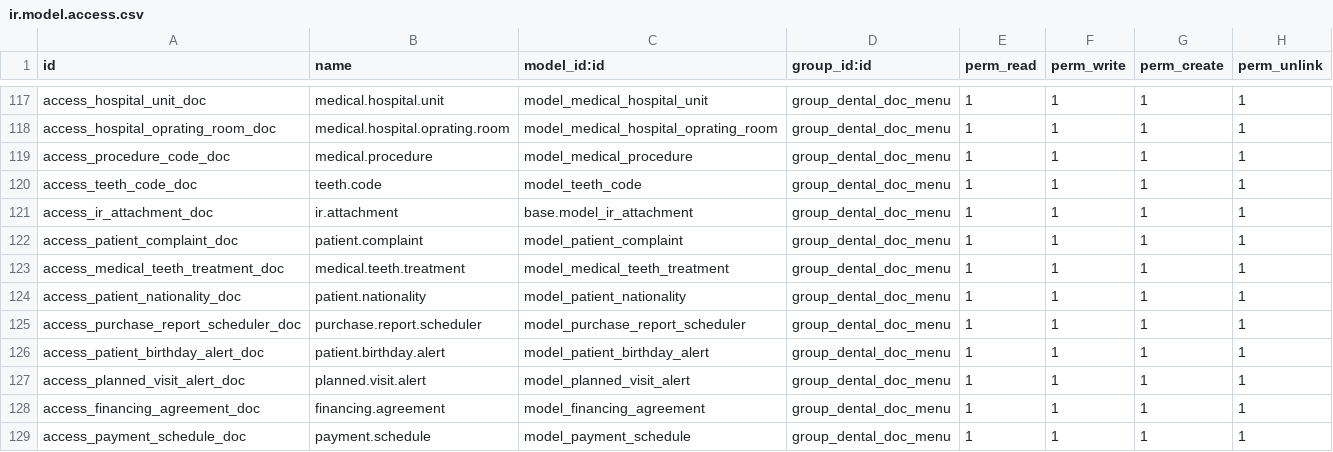
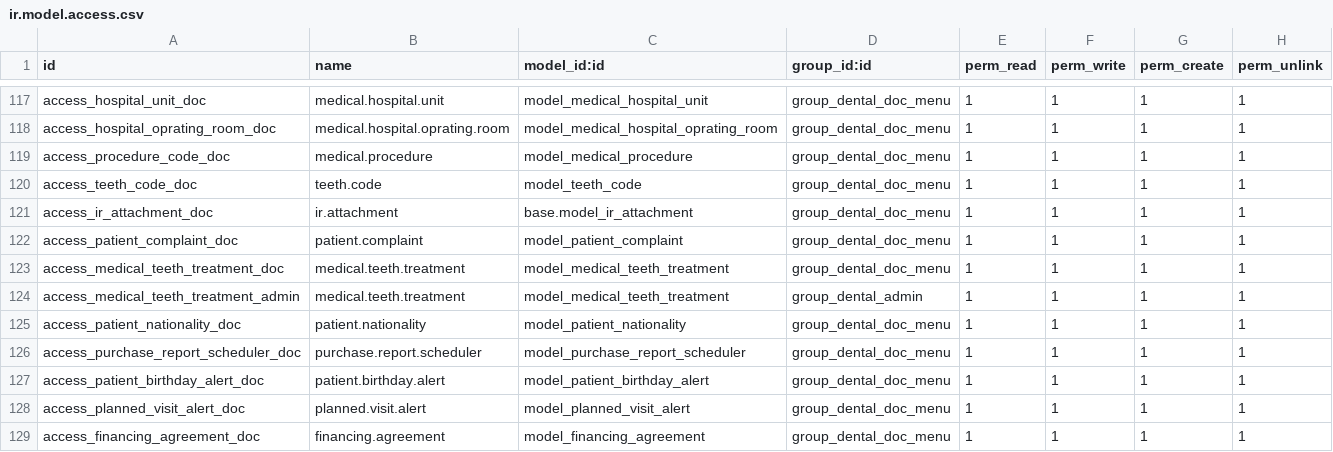
Before and after one commit to mkaffas/capitaldentalclinic, a CSV file: pragtech_dental_management/security/ir.model.access.csv, drawn as a sheet; only a part is shown, gaps mark what is left out; the shorter side is filled out with more unchanged rows; the diff names each change by its address in the sheet, - before the commit and + after, or states it on an @@ line.

Commit message:
edit

```diff
--- a/pragtech_dental_management/security/ir.model.access.csv
+++ b/pragtech_dental_management/security/ir.model.access.csv
+row 124: access_medical_teeth_treatment_admin | medical.teeth.treatment | model_medical_teeth_treatment | group_dental_admin | 1 | 1 | 1 | 1
```
